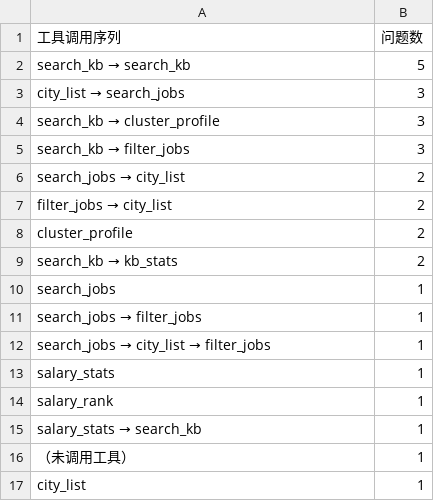
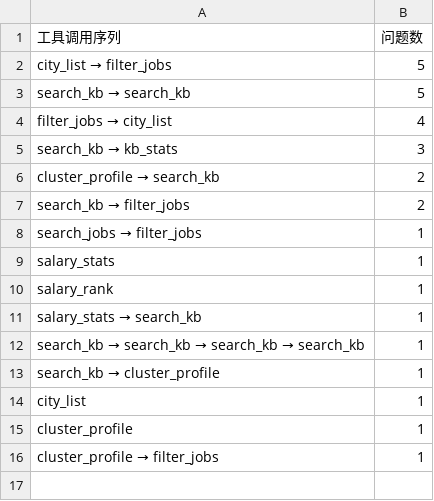
Before and after one commit to zhengqing798/zq, a CSV file: data/processed/RAG_工作流编排统计.csv, drawn as a sheet.

```diff
--- a/data/processed/RAG_工作流编排统计.csv
+++ b/data/processed/RAG_工作流编排统计.csv
@@ -1,13 +1,9 @@
 工具调用序列,问题数
+city_list → filter_jobs,5
 search_kb → search_kb,5
-city_list → search_jobs,3
-search_kb → cluster_profile,3
-search_kb → filter_jobs,3
-search_jobs → city_list,2
-filter_jobs → city_list,2
-cluster_profile,2
-search_kb → kb_stats,2
-search_jobs,1
+filter_jobs → city_list,4
+search_kb → kb_stats,3
+cluster_profile → search_kb,2
+search_kb → filter_jobs,2
 search_jobs → filter_jobs,1
-search_jobs → city_list → filter_jobs,1
 salary_stats,1
@@ -15,3 +11,6 @@ salary_rank,1
 salary_stats → search_kb,1
-（未调用工具）,1
+search_kb → search_kb → search_kb → search_kb,1
+search_kb → cluster_profile,1
 city_list,1
+cluster_profile,1
+cluster_profile → filter_jobs,1
```
Also changed, not shown: data/processed/RAG_问答三元组.csv, 11 other files.
